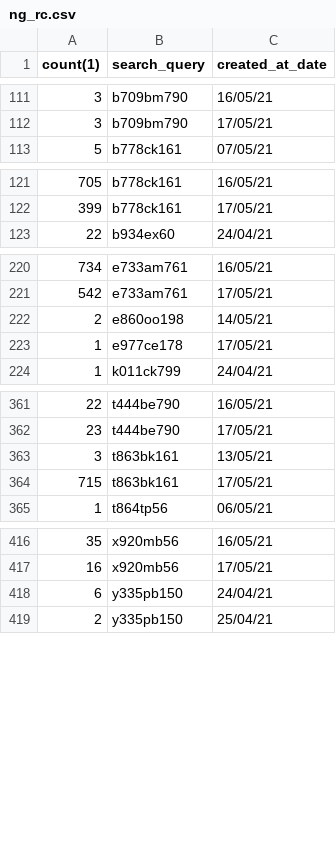
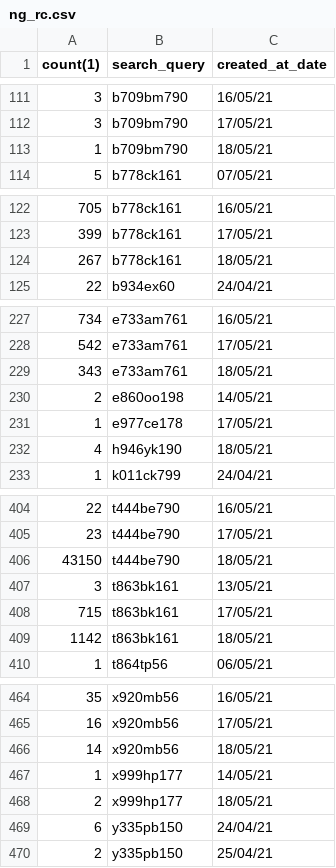
Before and after one commit to smvasiltsov/smvasiltsov.github.io, a CSV file: ng_rc.csv, drawn as a sheet; only a part is shown, gaps mark what is left out; the diff covers the shown part only.

```diff
--- a/ng_rc.csv
+++ b/ng_rc.csv
@@ -112,2 +112,3 @@
 "3","b709bm790","17/05/21"
+"1","b709bm790","18/05/21"
 "5","b778ck161","07/05/21"
@@ -122,2 +123,3 @@
 "399","b778ck161","17/05/21"
+"267","b778ck161","18/05/21"
 "22","b934ex60","24/04/21"
@@ -221,4 +228,6 @@
 "542","e733am761","17/05/21"
+"343","e733am761","18/05/21"
 "2","e860oo198","14/05/21"
 "1","e977ce178","17/05/21"
+"4","h946yk190","18/05/21"
 "1","k011ck799","24/04/21"
@@ -362,4 +405,6 @@
 "23","t444be790","17/05/21"
+"43150","t444be790","18/05/21"
 "3","t863bk161","13/05/21"
 "715","t863bk161","17/05/21"
+"1142","t863bk161","18/05/21"
 "1","t864tp56","06/05/21"
@@ -417,2 +465,5 @@
 "16","x920mb56","17/05/21"
+"14","x920mb56","18/05/21"
+"1","x999hp177","14/05/21"
+"2","x999hp177","18/05/21"
 "6","y335pb150","24/04/21"
```
Also changed, not shown: 45 added rows and 1 removed row elsewhere in this file.
